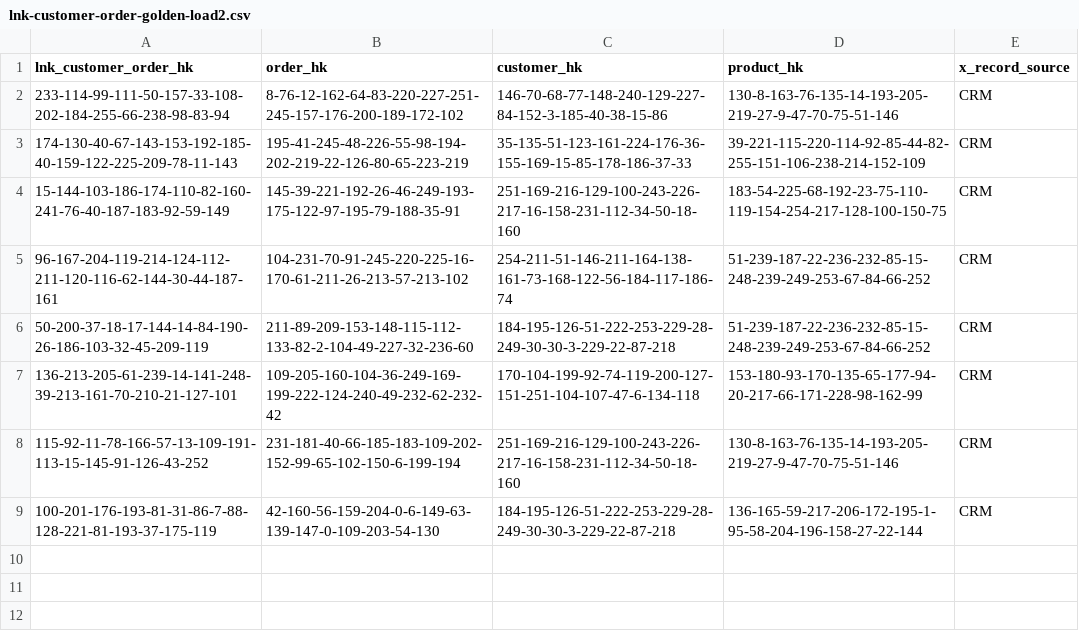
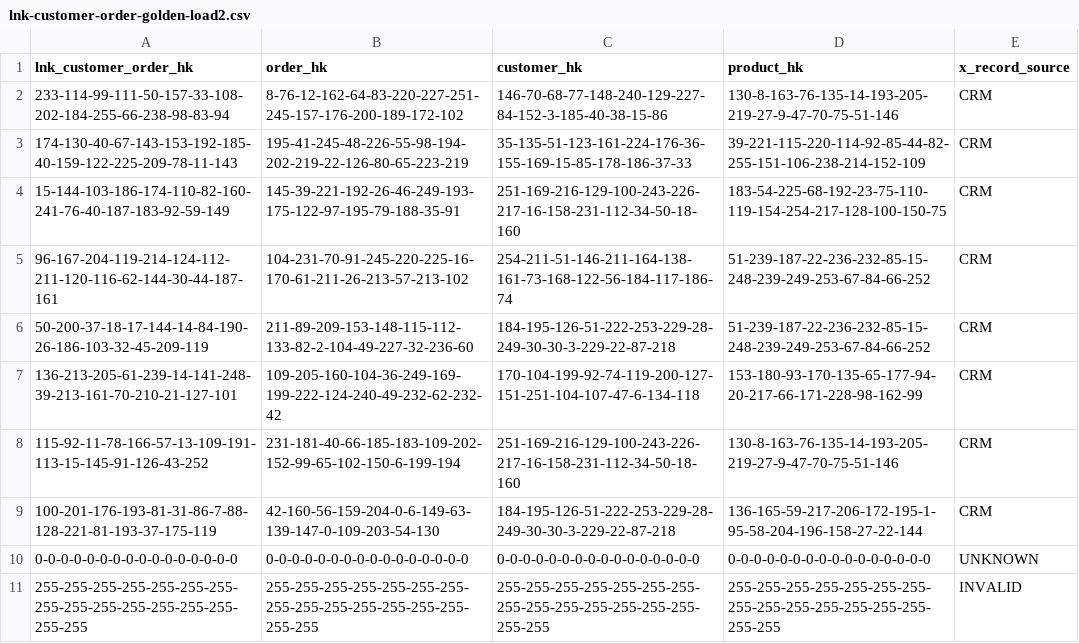
Before and after one commit to mattcasters/hop-data-vault, a CSV file: project/datasets/lnk-customer-order-golden-load2.csv, drawn as a sheet.

Commit message:
Added support for Unknown and Invalid rows

```diff
--- a/project/datasets/lnk-customer-order-golden-load2.csv
+++ b/project/datasets/lnk-customer-order-golden-load2.csv
@@ -9 +9,3 @@ lnk_customer_order_hk,order_hk,customer_hk,product_hk,x_record_source
 100-201-176-193-81-31-86-7-88-128-221-81-193-37-175-119,42-160-56-159-204-0-6-149-63-139-147-0-109-203-54-130,184-195-126-51-222-253-229-28-249-30-30-3-229-22-87-218,136-165-59-217-206-172-195-1-95-58-204-196-158-27-22-144,CRM
+0-0-0-0-0-0-0-0-0-0-0-0-0-0-0-0,0-0-0-0-0-0-0-0-0-0-0-0-0-0-0-0,0-0-0-0-0-0-0-0-0-0-0-0-0-0-0-0,0-0-0-0-0-0-0-0-0-0-0-0-0-0-0-0,UNKNOWN
+255-255-255-255-255-255-255-255-255-255-255-255-255-255-255-255,255-255-255-255-255-255-255-255-255-255-255-255-255-255-255-255,255-255-255-255-255-255-255-255-255-255-255-255-255-255-255-255,255-255-255-255-255-255-255-255-255-255-255-255-255-255-255-255,INVALID
```
Also changed, not shown: project/datasets/hub-customer-golden-load2.csv, project/datasets/hub-customer-golden.csv, 26 other files.
